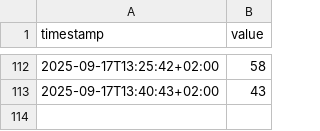
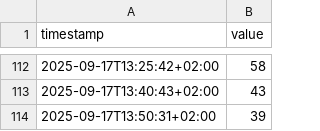
Before and after one commit to twombli-rgb/city-auslastung, a CSV file: swiftbar_city_auslastung.csv, drawn as a sheet; only a part is shown, gaps mark what is left out; the diff names each change by its address in the sheet, - before the commit and + after, or states it on an @@ line.

```diff
--- a/swiftbar_city_auslastung.csv
+++ b/swiftbar_city_auslastung.csv
+row 114: 2025-09-17T13:50:31+02:00 | 39
```
